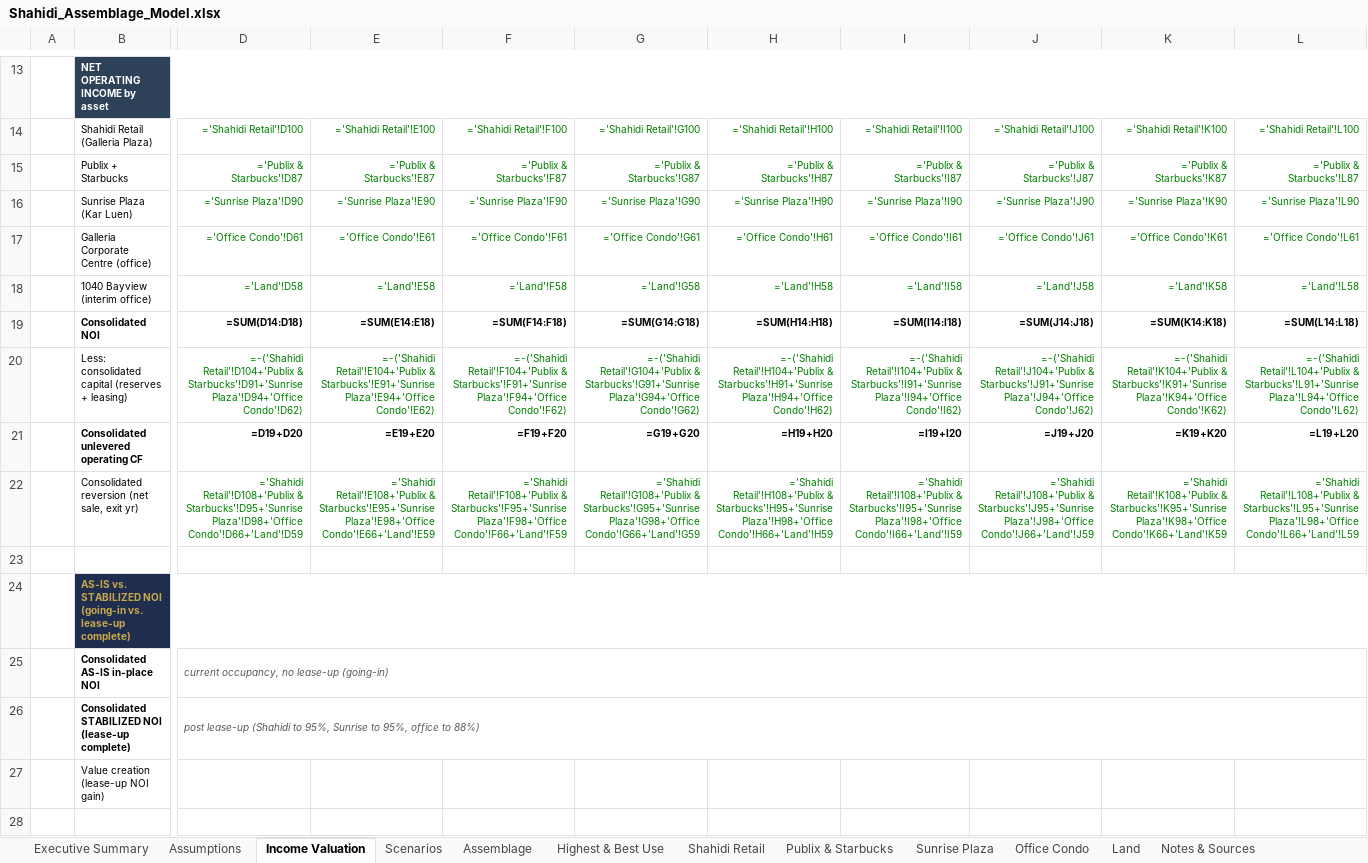
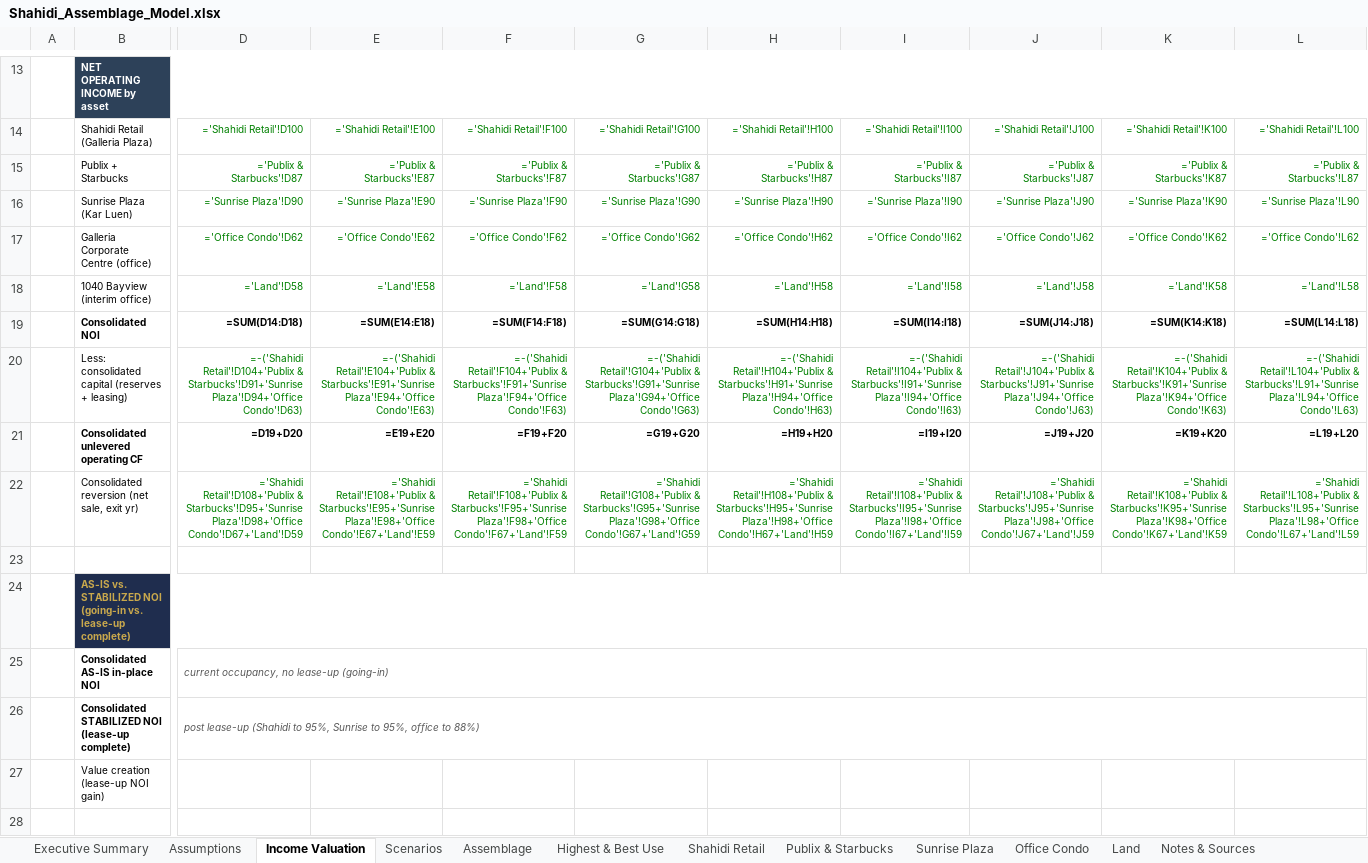
Before and after one commit to aidanesimire-ops/Aida-respository, an Excel workbook: Shahidi_Assemblage_Model.xlsx, sheet Income Valuation, drawn as a sheet; only a part is shown, gaps mark what is left out; values as stored, in another font and other column widths than the file's, no borders; formulas without a stored value are shown as written; conditional formats not drawn; the diff covers the shown part only; the diff names each change by its address in the sheet, - before the commit and + after, or states it on an @@ line.

```diff
--- a/Shahidi_Assemblage_Model.xlsx (sheet Income Valuation)
+++ b/Shahidi_Assemblage_Model.xlsx (sheet Income Valuation)
-D17: ='Office Condo'!D61
+D17: ='Office Condo'!D62
-E17: ='Office Condo'!E61
+E17: ='Office Condo'!E62
-F17: ='Office Condo'!F61
+F17: ='Office Condo'!F62
-G17: ='Office Condo'!G61
+G17: ='Office Condo'!G62
-H17: ='Office Condo'!H61
+H17: ='Office Condo'!H62
-I17: ='Office Condo'!I61
+I17: ='Office Condo'!I62
-J17: ='Office Condo'!J61
+J17: ='Office Condo'!J62
-K17: ='Office Condo'!K61
+K17: ='Office Condo'!K62
-L17: ='Office Condo'!L61
+L17: ='Office Condo'!L62
-D20: …Starbucks'!D91+'Sunrise Plaza'!D94+'Office Condo'!D62)
+D20: …Starbucks'!D91+'Sunrise Plaza'!D94+'Office Condo'!D63)
-E20: …Starbucks'!E91+'Sunrise Plaza'!E94+'Office Condo'!E62)
+E20: …Starbucks'!E91+'Sunrise Plaza'!E94+'Office Condo'!E63)
-F20: …Starbucks'!F91+'Sunrise Plaza'!F94+'Office Condo'!F62)
+F20: …Starbucks'!F91+'Sunrise Plaza'!F94+'Office Condo'!F63)
-G20: …Starbucks'!G91+'Sunrise Plaza'!G94+'Office Condo'!G62)
+G20: …Starbucks'!G91+'Sunrise Plaza'!G94+'Office Condo'!G63)
-H20: …Starbucks'!H91+'Sunrise Plaza'!H94+'Office Condo'!H62)
+H20: …Starbucks'!H91+'Sunrise Plaza'!H94+'Office Condo'!H63)
-I20: …Starbucks'!I91+'Sunrise Plaza'!I94+'Office Condo'!I62)
+I20: …Starbucks'!I91+'Sunrise Plaza'!I94+'Office Condo'!I63)
-J20: …Starbucks'!J91+'Sunrise Plaza'!J94+'Office Condo'!J62)
+J20: …Starbucks'!J91+'Sunrise Plaza'!J94+'Office Condo'!J63)
-K20: …Starbucks'!K91+'Sunrise Plaza'!K94+'Office Condo'!K62)
+K20: …Starbucks'!K91+'Sunrise Plaza'!K94+'Office Condo'!K63)
-L20: …Starbucks'!L91+'Sunrise Plaza'!L94+'Office Condo'!L62)
+L20: …Starbucks'!L91+'Sunrise Plaza'!L94+'Office Condo'!L63)
-D22: …Starbucks'!D95+'Sunrise Plaza'!D98+'Office Condo'!D66+'Land'!D59
+D22: …Starbucks'!D95+'Sunrise Plaza'!D98+'Office Condo'!D67+'Land'!D59
-E22: …Starbucks'!E95+'Sunrise Plaza'!E98+'Office Condo'!E66+'Land'!E59
+E22: …Starbucks'!E95+'Sunrise Plaza'!E98+'Office Condo'!E67+'Land'!E59
-F22: …Starbucks'!F95+'Sunrise Plaza'!F98+'Office Condo'!F66+'Land'!F59
+F22: …Starbucks'!F95+'Sunrise Plaza'!F98+'Office Condo'!F67+'Land'!F59
-G22: …Starbucks'!G95+'Sunrise Plaza'!G98+'Office Condo'!G66+'Land'!G59
+G22: …Starbucks'!G95+'Sunrise Plaza'!G98+'Office Condo'!G67+'Land'!G59
-H22: …Starbucks'!H95+'Sunrise Plaza'!H98+'Office Condo'!H66+'Land'!H59
+H22: …Starbucks'!H95+'Sunrise Plaza'!H98+'Office Condo'!H67+'Land'!H59
-I22: …Starbucks'!I95+'Sunrise Plaza'!I98+'Office Condo'!I66+'Land'!I59
+I22: …Starbucks'!I95+'Sunrise Plaza'!I98+'Office Condo'!I67+'Land'!I59
-J22: …Starbucks'!J95+'Sunrise Plaza'!J98+'Office Condo'!J66+'Land'!J59
+J22: …Starbucks'!J95+'Sunrise Plaza'!J98+'Office Condo'!J67+'Land'!J59
-K22: …Starbucks'!K95+'Sunrise Plaza'!K98+'Office Condo'!K66+'Land'!K59
+K22: …Starbucks'!K95+'Sunrise Plaza'!K98+'Office Condo'!K67+'Land'!K59
-L22: …Starbucks'!L95+'Sunrise Plaza'!L98+'Office Condo'!L66+'Land'!L59
+L22: …Starbucks'!L95+'Sunrise Plaza'!L98+'Office Condo'!L67+'Land'!L59
```
Also changed, not shown: 5 edited cells elsewhere in this sheet, sheet Office Condo, sheet Highest & Best Use, sheet Assemblage, sheet Executive Summary, sheet Assumptions, 2 other files.
